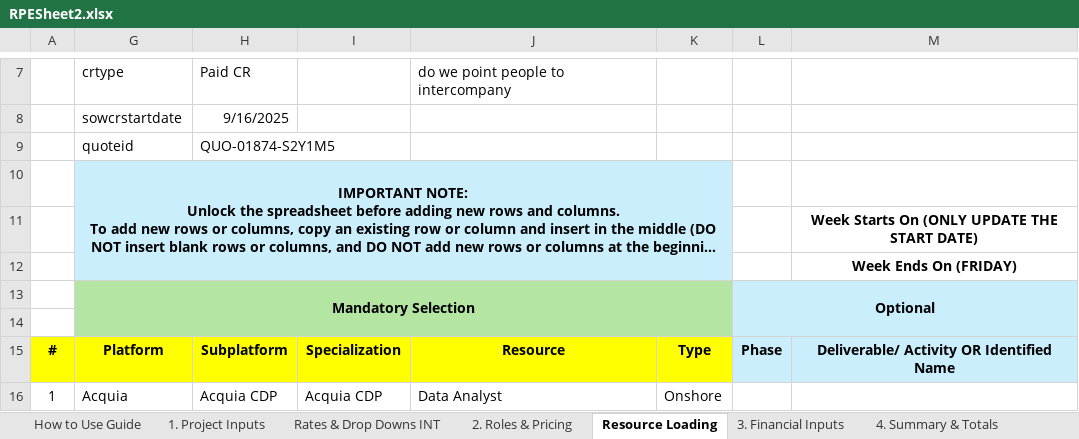
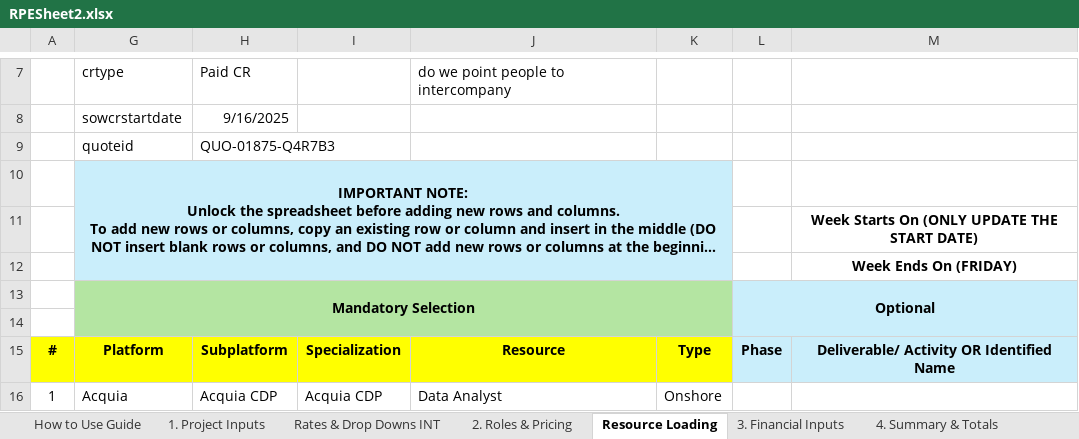
Before and after one commit to darvi-sunny/Test-Download, an Excel workbook: RPESheet2.xlsx, sheet Resource Loading, drawn as a sheet; only a part is shown, gaps mark what is left out; long unchanged cells end in …; values as stored, in another font and other column widths than the file's, no borders; charts and pictures and conditional formats not drawn; the diff names each change by its address in the sheet, - before the commit and + after, or states it on an @@ line.

Commit message:
sheet2

```diff
--- a/RPESheet2.xlsx (sheet Resource Loading)
+++ b/RPESheet2.xlsx (sheet Resource Loading)
-H9: QUO-01874-S2Y1M5
+H9: QUO-01875-Q4R7B3
```
